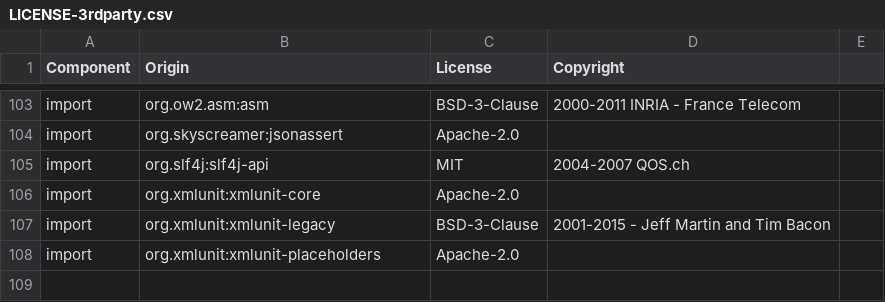
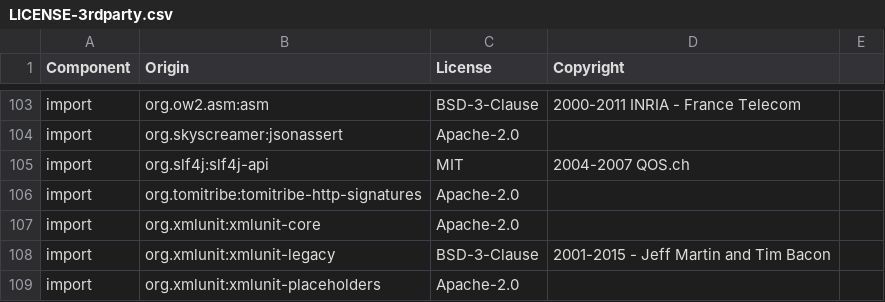
Before and after one commit to DataDog/datadog-api-client-java, a CSV file: LICENSE-3rdparty.csv, drawn as a sheet; only a part is shown, gaps mark what is left out.

Commit message:
Add licensing information for a new dep

```diff
--- a/LICENSE-3rdparty.csv
+++ b/LICENSE-3rdparty.csv
@@ -105,2 +105,3 @@ import,org.skyscreamer:jsonassert,Apache-2.0,
 import,org.slf4j:slf4j-api,MIT,2004-2007 QOS.ch
+import,org.tomitribe:tomitribe-http-signatures,Apache-2.0,
 import,org.xmlunit:xmlunit-core,Apache-2.0,
```
